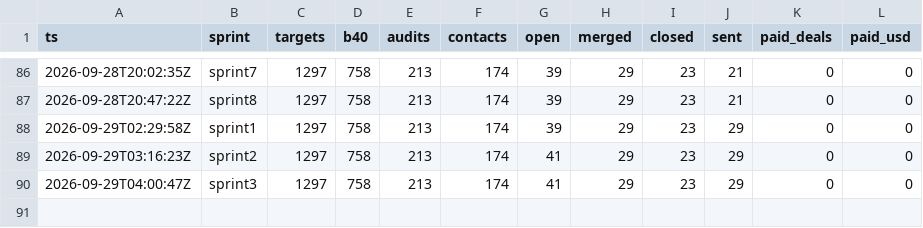
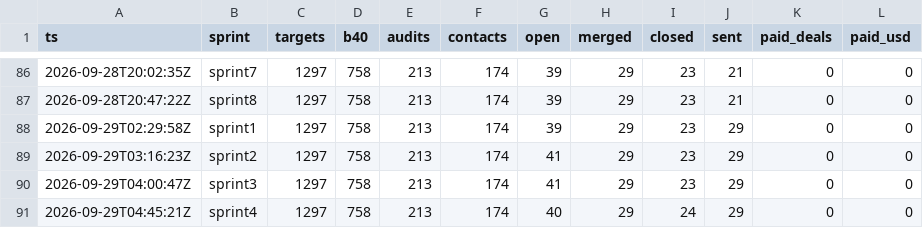
Before and after one commit to theluckystrike/forge-pipeline, a CSV file: state/kpi-history.csv, drawn as a sheet; only a part is shown, gaps mark what is left out; the diff names each change by its address in the sheet, - before the commit and + after, or states it on an @@ line.

Commit message:
sprint6h-v2 S4 kpi=1297,758,213,174,40,29,24,29,0,0

```diff
--- a/state/kpi-history.csv
+++ b/state/kpi-history.csv
+row 91: 2026-09-29T04:45:21Z | sprint4 | 1297 | 758 | 213 | 174 | 40 | 29 | 24 | 29 | 0 | 0
```
Also changed, not shown: 10 other files.
